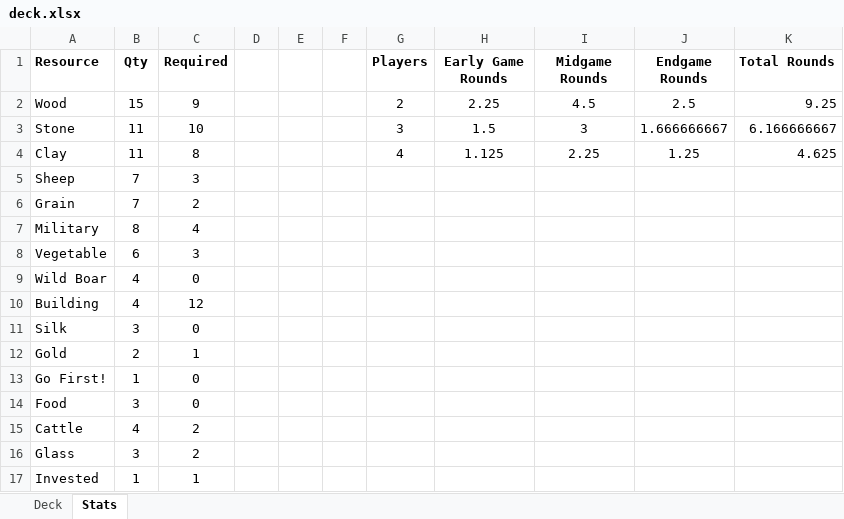
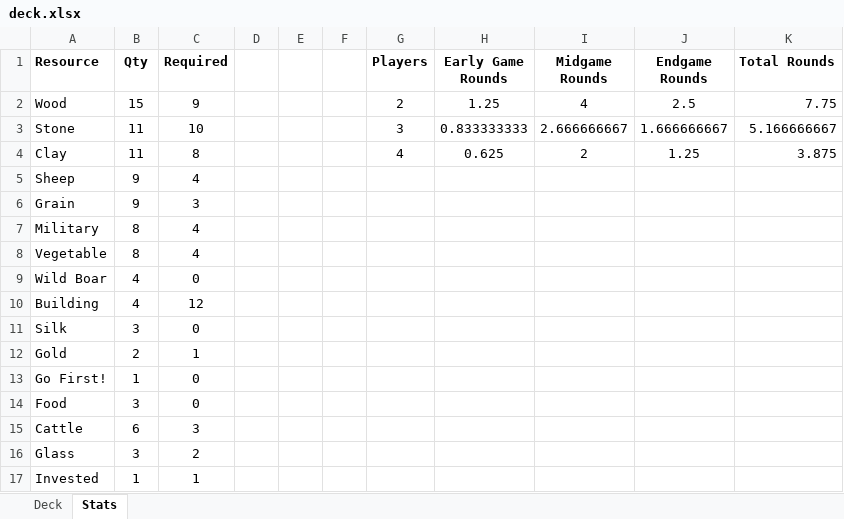
Before and after one commit to andymeneely/victory-point-salad, an Excel workbook: data/deck.xlsx, sheet Stats, drawn as a sheet; values as stored, in another font and other column widths than the file's, no borders; the diff names each change by its address in the sheet, - before the commit and + after, or states it on an @@ line.

Commit message:
Game balancing from playtest, added starter cards

```diff
--- a/data/deck.xlsx (sheet Stats)
+++ b/data/deck.xlsx (sheet Stats)
-H2 (Early Game Rounds): 2.25
+H2 (Early Game Rounds): 1.25
-I2 (Midgame Rounds): 4.5
+I2 (Midgame Rounds): 4
-K2 (Total Rounds): 9.25
+K2 (Total Rounds): 7.75
-H3 (Early Game Rounds): 1.5
+H3 (Early Game Rounds): 0.833333333
-I3 (Midgame Rounds): 3
+I3 (Midgame Rounds): 2.666666667
-K3 (Total Rounds): 6.166666667
+K3 (Total Rounds): 5.166666667
-H4 (Early Game Rounds): 1.125
+H4 (Early Game Rounds): 0.625
-I4 (Midgame Rounds): 2.25
+I4 (Midgame Rounds): 2
-K4 (Total Rounds): 4.625
+K4 (Total Rounds): 3.875
-B5:B6 (Qty): 7
+B5:B6 (Qty): 9
-C5 (Required): 3
+C5 (Required): 4
-C6 (Required): 2
+C6 (Required): 3
-B8 (Qty): 6
+B8 (Qty): 8
-C8 (Required): 3
+C8 (Required): 4
-B15 (Qty): 4
+B15 (Qty): 6
-C15 (Required): 2
+C15 (Required): 3
```
Also changed, not shown: sheet Deck, 1 other file.
